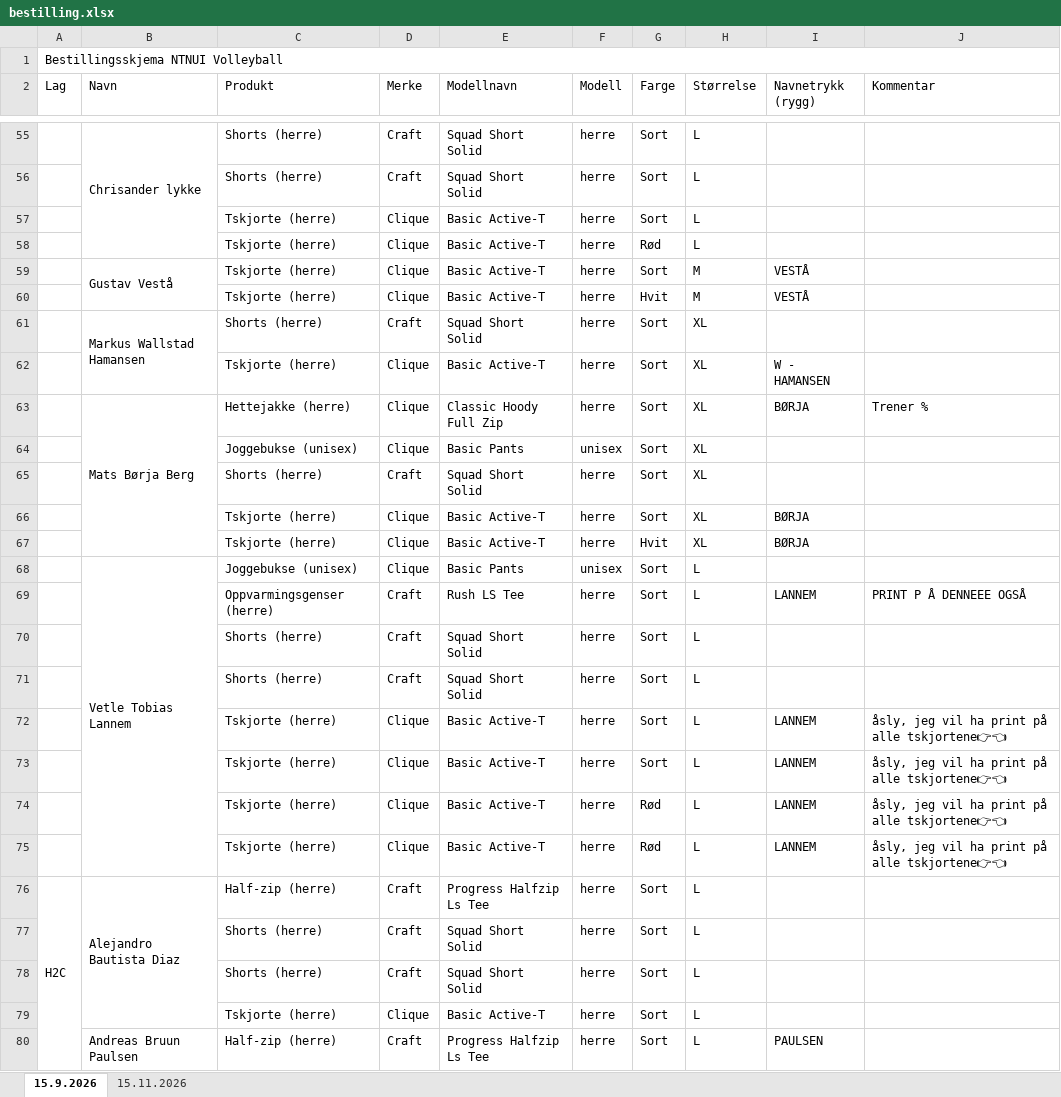
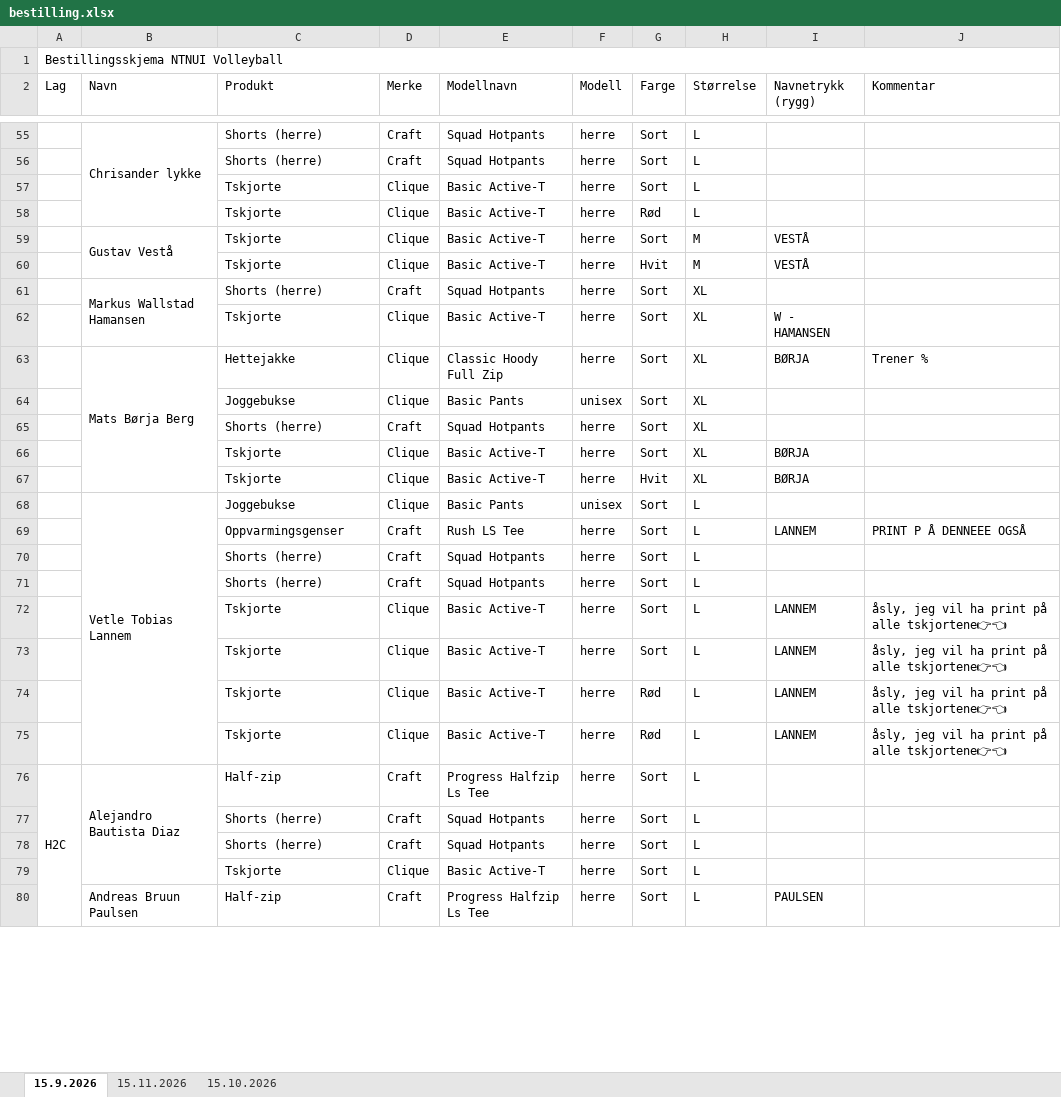
Before and after one commit to IsakAnda/NTNUI-klubbklar, an Excel workbook: bestilling.xlsx, sheet 15.9.2026, drawn as a sheet; only a part is shown, gaps mark what is left out; values as stored, in another font and other column widths than the file's, no cell formats; the diff covers the shown part only; the diff names each change by its address in the sheet, - before the commit and + after, or states it on an @@ line.

```diff
--- a/bestilling.xlsx (sheet 15.9.2026)
+++ b/bestilling.xlsx (sheet 15.9.2026)
+sheet tab: 15.10.2026
-E55:E56 (Modellnavn): Squad Short Solid
+E55:E56 (Modellnavn): Squad Hotpants
-C57:C60 (Produkt): Tskjorte (herre)
+C57:C60 (Produkt): Tskjorte
-E61 (Modellnavn): Squad Short Solid
+E61 (Modellnavn): Squad Hotpants
-C62 (Produkt): Tskjorte (herre)
+C62 (Produkt): Tskjorte
-C63 (Produkt): Hettejakke (herre)
+C63 (Produkt): Hettejakke
-C64 (Produkt): Joggebukse (unisex)
+C64 (Produkt): Joggebukse
-E65 (Modellnavn): Squad Short Solid
+E65 (Modellnavn): Squad Hotpants
-C66:C67 (Produkt): Tskjorte (herre)
+C66:C67 (Produkt): Tskjorte
-C68 (Produkt): Joggebukse (unisex)
+C68 (Produkt): Joggebukse
-C69 (Produkt): Oppvarmingsgenser (herre)
+C69 (Produkt): Oppvarmingsgenser
-E70:E71 (Modellnavn): Squad Short Solid
+E70:E71 (Modellnavn): Squad Hotpants
-C72:C75 (Produkt): Tskjorte (herre)
+C72:C75 (Produkt): Tskjorte
-C76 (Produkt): Half-zip (herre)
+C76 (Produkt): Half-zip
-E77:E78 (Modellnavn): Squad Short Solid
+E77:E78 (Modellnavn): Squad Hotpants
-C79 (Produkt): Tskjorte (herre)
+C79 (Produkt): Tskjorte
-C80 (Produkt): Half-zip (herre)
+C80 (Produkt): Half-zip
```
Also changed, not shown: 199 edited cells elsewhere in this sheet, cell formats, faktura.xlsx, 4 other files.
